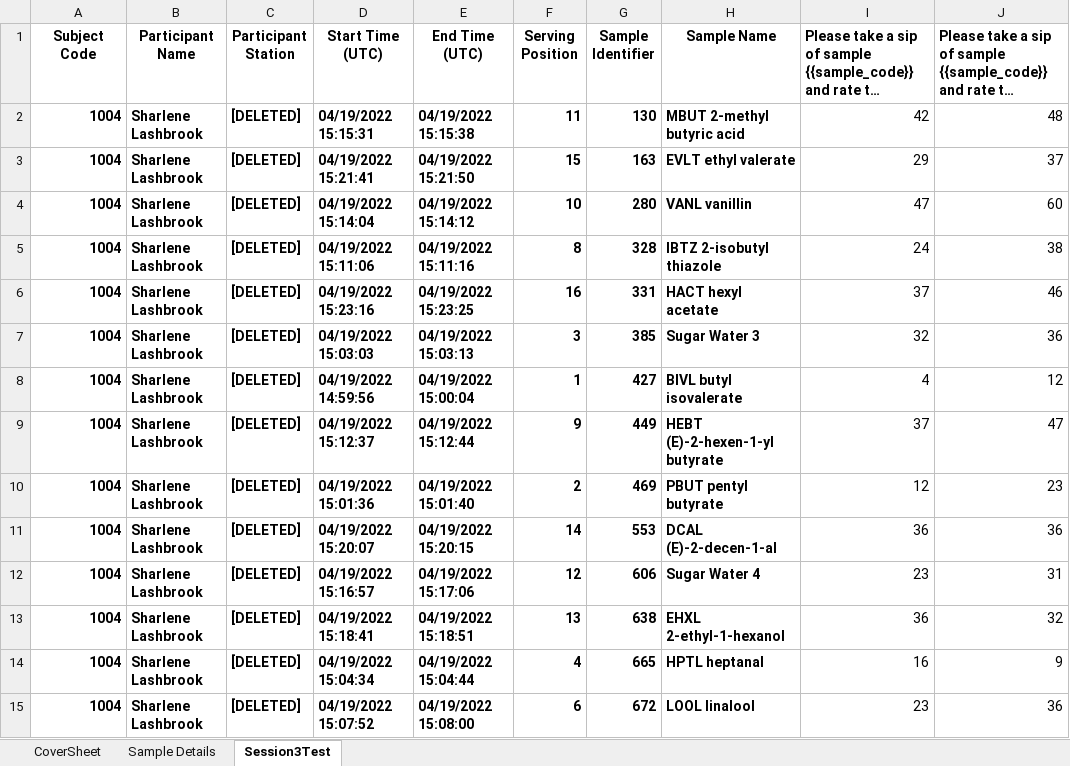
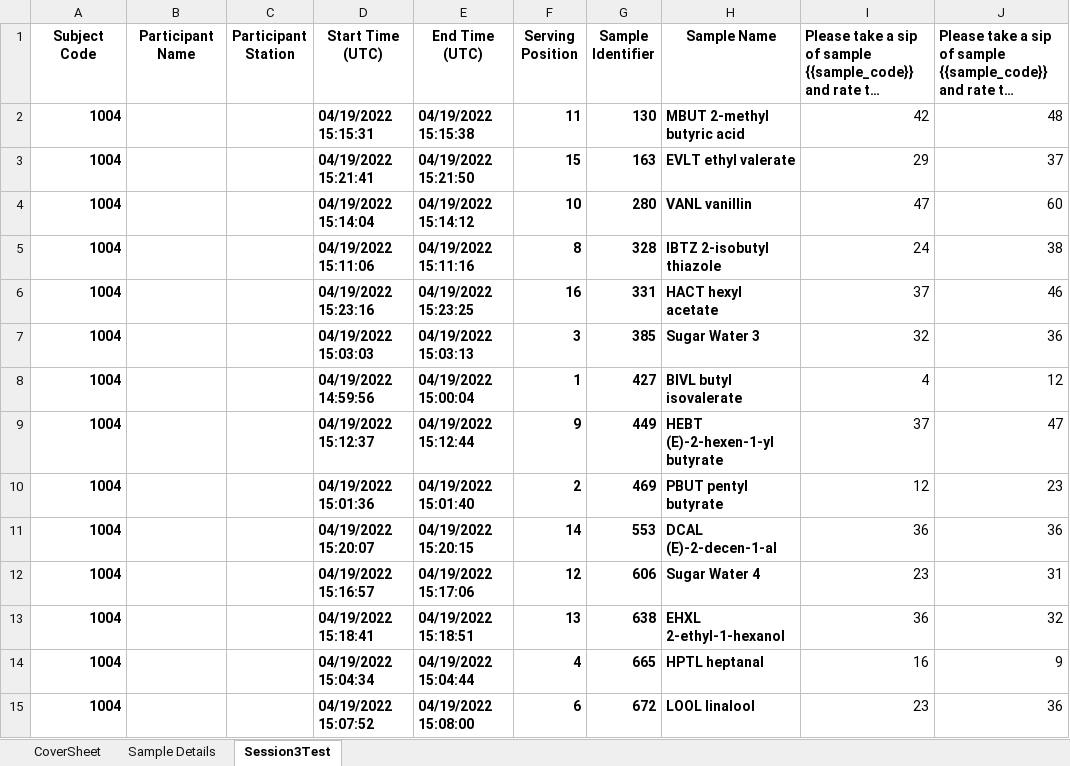
Before and after one commit to emayhew/SEV, an Excel workbook: data/Sweet_solutions_-_Session_3_test_-_Raw_Data.xlsx, sheet Session3Test, drawn as a sheet; only a part is shown; long unchanged cells end in …; values as stored, in another font and other column widths than the file's, no borders; the diff covers the shown part only; the diff names each change by its address in the sheet, - before the commit and + after, or states it on an @@ line.

```diff
--- a/data/Sweet_solutions_-_Session_3_test_-_Raw_Data.xlsx (sheet Session3Test)
+++ b/data/Sweet_solutions_-_Session_3_test_-_Raw_Data.xlsx (sheet Session3Test)
-B2:B15 (Participant Name): Sharlene Lashbrook
+B2:B15 (Participant Name): (empty)
-C2:C15 (Participant Station): [DELETED]
+C2:C15 (Participant Station): (empty)
```
Also changed, not shown: 932 edited cells elsewhere in this sheet, sheet CoverSheet, charts or pictures, data/Sweet_solutions_-_Anonymous_online_session_1_screener_-_Raw_Data.xlsx, data/Sweet_solutions_-_Session_1_screener_-_Raw_Data.xlsx, 9 other files.
